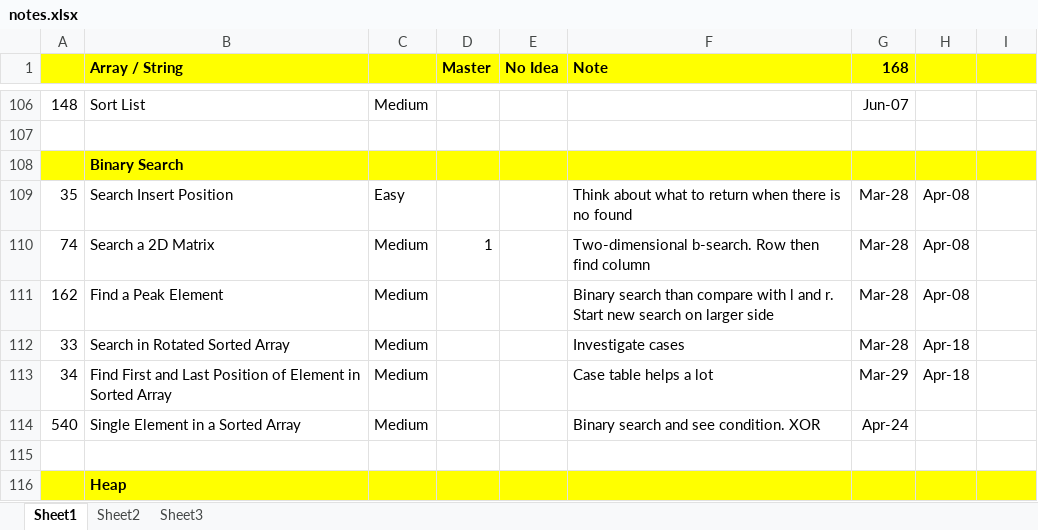
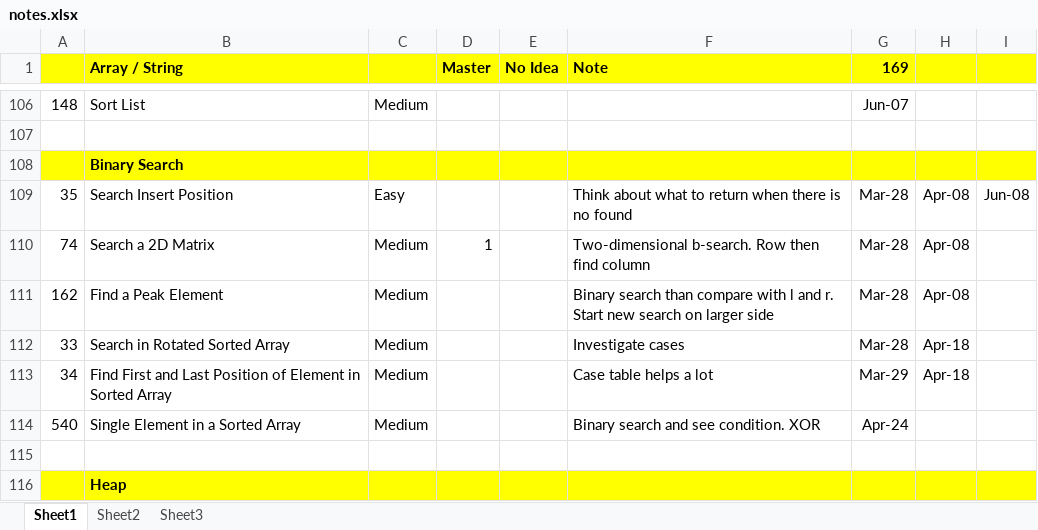
Before and after one commit to jhoonhan/leetCode, an Excel workbook: notes.xlsx, sheet Sheet1, drawn as a sheet; only a part is shown, gaps mark what is left out; values as stored, in another font and other column widths than the file's, no borders; conditional formats not drawn; the diff names each change by its address in the sheet, - before the commit and + after, or states it on an @@ line.

```diff
--- a/notes.xlsx (sheet Sheet1)
+++ b/notes.xlsx (sheet Sheet1)
-G1: 168
+G1: 169
-I109: (empty)
+I109: Jun-08
```
Also changed, not shown: 1 other file.
